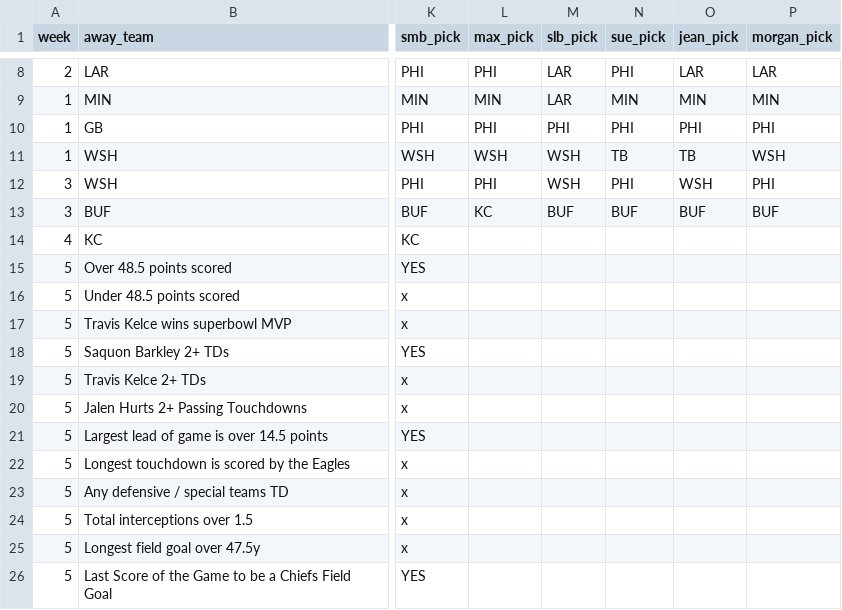
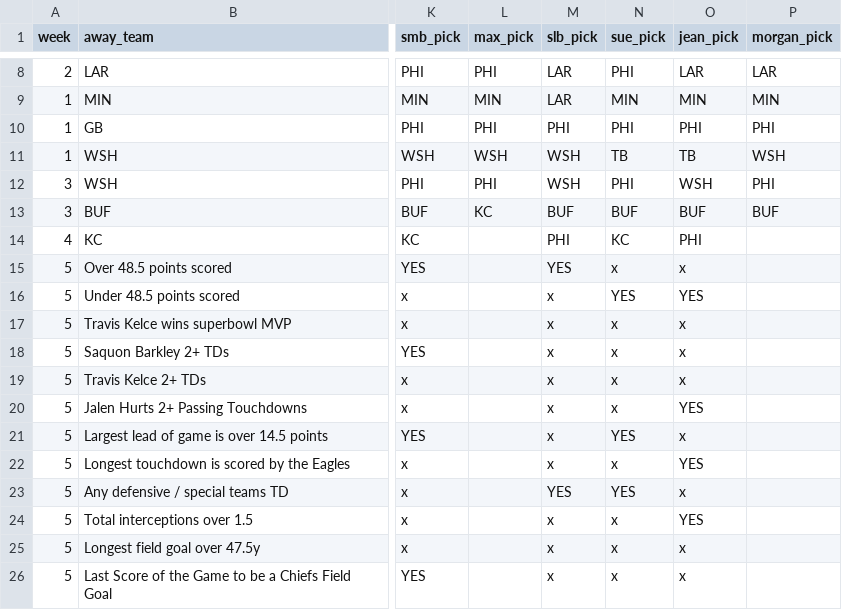
Before and after one commit to bileschi/pierogi_pickem, a CSV file: 2024_2025/playoffs.csv, drawn as a sheet; only a part is shown, gaps mark what is left out; the diff names each change by its address in the sheet, - before the commit and + after, or states it on an @@ line.

Commit message:
Dad Sue Jean picks for SB

```diff
--- a/2024_2025/playoffs.csv
+++ b/2024_2025/playoffs.csv
-M14 (slb_pick): (empty)
+M14 (slb_pick): PHI
-N14 (sue_pick): (empty)
+N14 (sue_pick): KC
-O14 (jean_pick): (empty)
+O14 (jean_pick): PHI
-M15 (slb_pick): (empty)
+M15 (slb_pick): YES
-N15 (sue_pick): (empty)
+N15 (sue_pick): x
-O15 (jean_pick): (empty)
+O15 (jean_pick): x
-M16:M22 (slb_pick): (empty)
+M16:M22 (slb_pick): x
-N16 (sue_pick): (empty)
+N16 (sue_pick): YES
-O16 (jean_pick): (empty)
+O16 (jean_pick): YES
-N17:N20 (sue_pick): (empty)
+N17:N20 (sue_pick): x
-O17:O19 (jean_pick): (empty)
+O17:O19 (jean_pick): x
-O20 (jean_pick): (empty)
+O20 (jean_pick): YES
-N21 (sue_pick): (empty)
+N21 (sue_pick): YES
-O21 (jean_pick): (empty)
+O21 (jean_pick): x
-N22 (sue_pick): (empty)
+N22 (sue_pick): x
-O22 (jean_pick): (empty)
+O22 (jean_pick): YES
-M23 (slb_pick): (empty)
+M23 (slb_pick): YES
-N23 (sue_pick): (empty)
+N23 (sue_pick): YES
-O23 (jean_pick): (empty)
+O23 (jean_pick): x
-M24:M26 (slb_pick): (empty)
+M24:M26 (slb_pick): x
-N24:N26 (sue_pick): (empty)
+N24:N26 (sue_pick): x
-O24 (jean_pick): (empty)
+O24 (jean_pick): YES
-O25:O26 (jean_pick): (empty)
+O25:O26 (jean_pick): x
```
